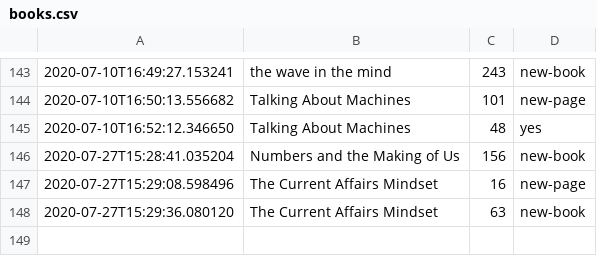
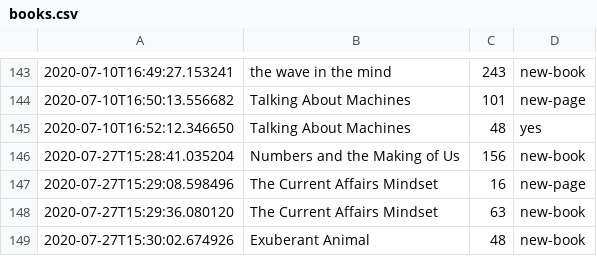
Before and after one commit to DRMacIver/notebook, a CSV file: logs/books.csv, drawn as a sheet; only a part is shown, gaps mark what is left out.

Commit message:
Update book log

```diff
--- a/logs/books.csv
+++ b/logs/books.csv
@@ -148 +148,2 @@
 2020-07-27T15:29:36.080120	The Current Affairs Mindset	63	new-book
+2020-07-27T15:30:02.674926	Exuberant Animal	48	new-book
```
